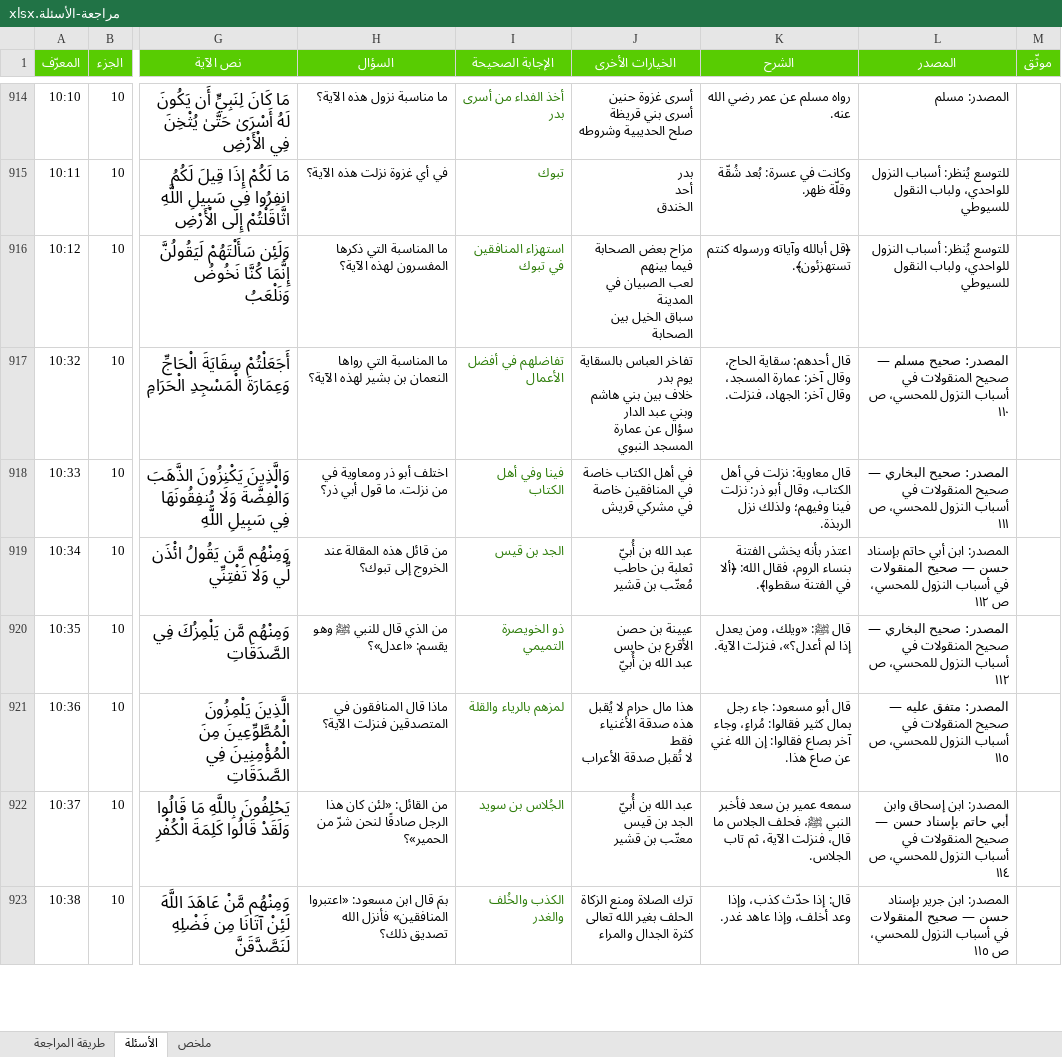
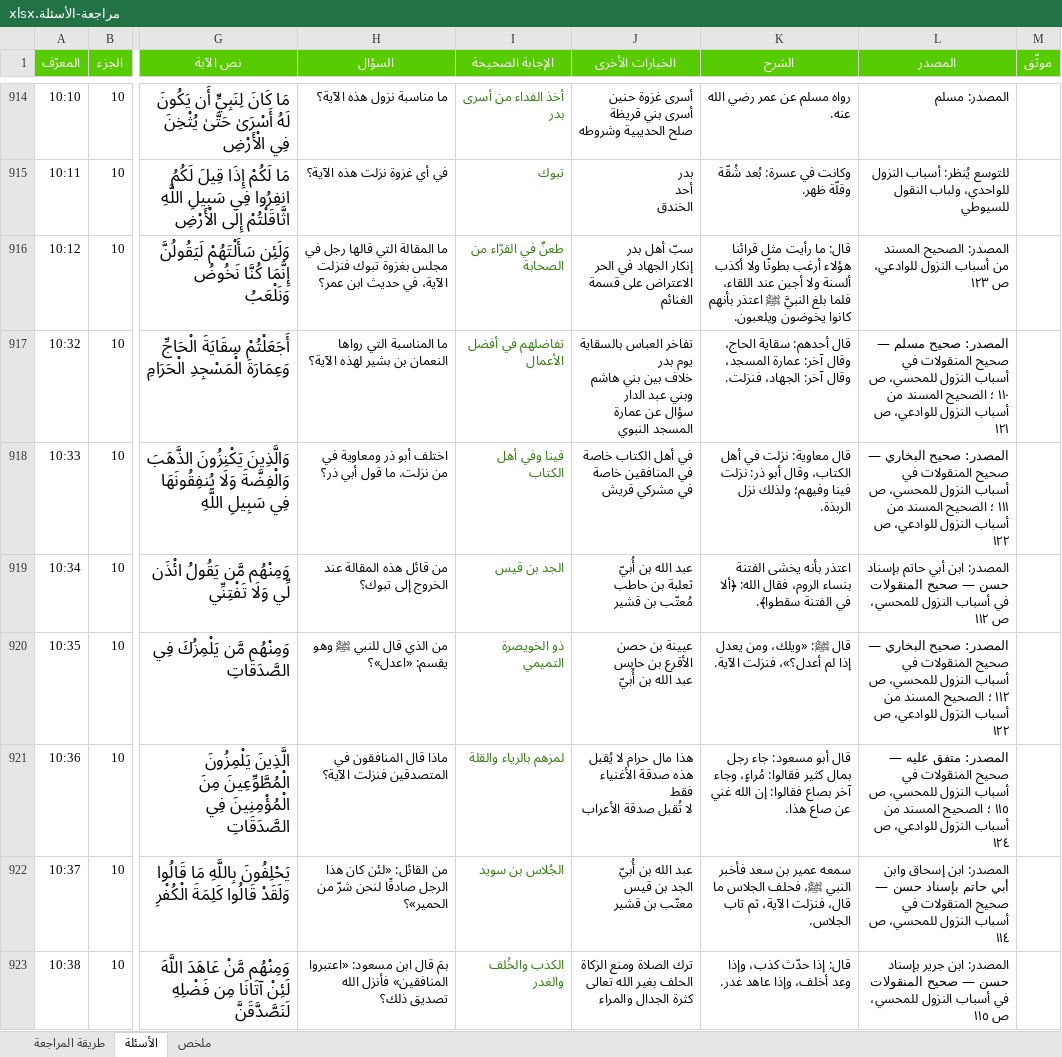
Before and after one commit to hishamzahrani/Hisham, an Excel workbook: review/مراجعة-الأسئلة.xlsx, sheet الأسئلة, drawn as a sheet; only a part is shown, gaps mark what is left out; values as stored, in another font and other column widths than the file's, no borders; conditional formats not drawn; ↵ is a line break in a cell; the diff covers the shown part only; the diff names each change by its address in the sheet, - before the commit and + after, or states it on an @@ line.

```diff
--- a/review/مراجعة-الأسئلة.xlsx (sheet الأسئلة)
+++ b/review/مراجعة-الأسئلة.xlsx (sheet الأسئلة)
-H916 (السؤال): ما المناسبة التي ذكرها المفسرون لهذه الآية؟
+H916 (السؤال): ما المقالة التي قالها رجل في مجلس بغزوة تبوك فنزلت الآية، في حديث ابن عمر؟
-I916 (الإجابة الصحيحة): استهزاء المنافقين في تبوك
+I916 (الإجابة الصحيحة): طعنٌ في القرّاء من الصحابة
-J916 (الخيارات الأخرى): مزاح بعض الصحابة فيما بينهم ↵ لعب الصبيان في المدينة ↵ سباق الخيل بين الصحابة
+J916 (الخيارات الأخرى): سبّ أهل بدر ↵ إنكار الجهاد في الحر ↵ الاعتراض على قسمة الغنائم
-K916 (الشرح): ﴿قل أبالله وآياته ورسوله كنتم تستهزئون﴾.
+K916 (الشرح): قال: ما رأيت مثل قرائنا هؤلاء أرغب بطونًا ولا أكذب ألسنة ولا أجبن عند اللقاء، فلما بلغ النبيَّ ﷺ اعتذر بأنهم كانوا يخوضون ويلعبون.
-L916 (المصدر): للتوسع يُنظر: أسباب النزول للواحدي، ولباب النقول للسيوطي
+L916 (المصدر): المصدر: الصحيح المسند من أسباب النزول للوادعي، ص ١٢٣
-L917 (المصدر): …ص ١١٠
+L917 (المصدر): …ص ١١٠ ؛ الصحيح المسند من أسباب النزول للوادعي، ص ١٢١
-L918 (المصدر): …ص ١١١
+L918 (المصدر): …ص ١١١ ؛ الصحيح المسند من أسباب النزول للوادعي، ص ١٢٢
-L920 (المصدر): …ص ١١٢
+L920 (المصدر): …ص ١١٢ ؛ الصحيح المسند من أسباب النزول للوادعي، ص ١٢٢
-L921 (المصدر): …ص ١١٥
+L921 (المصدر): …ص ١١٥ ؛ الصحيح المسند من أسباب النزول للوادعي، ص ١٢٤
```
Also changed, not shown: 141 edited cells elsewhere in this sheet, review/الأسئلة-حسب-المحور.xlsx, 13 other files.
